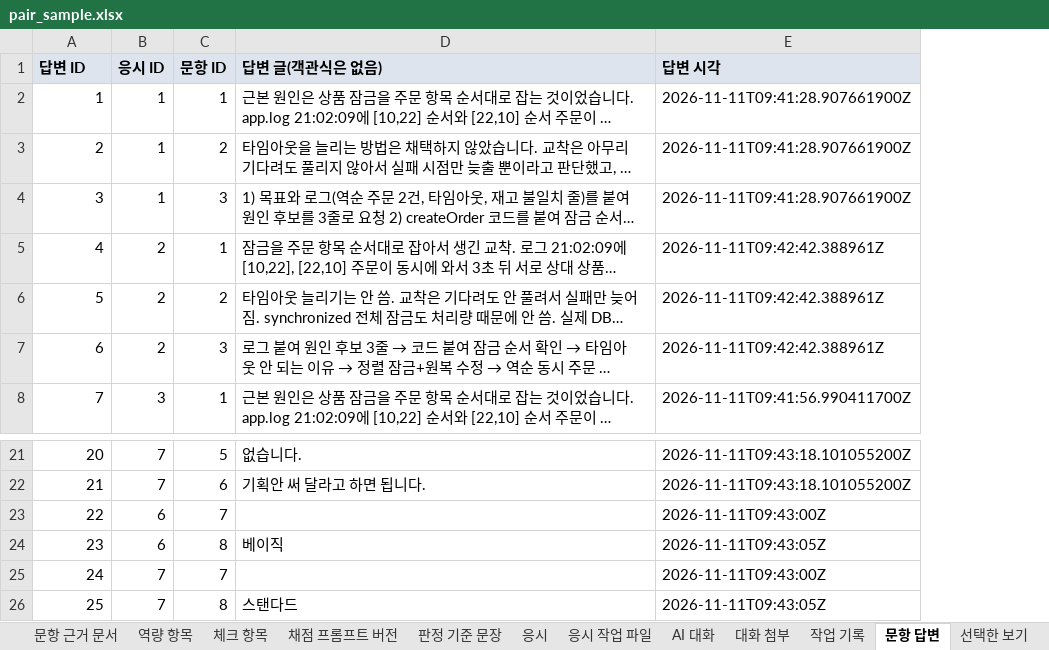
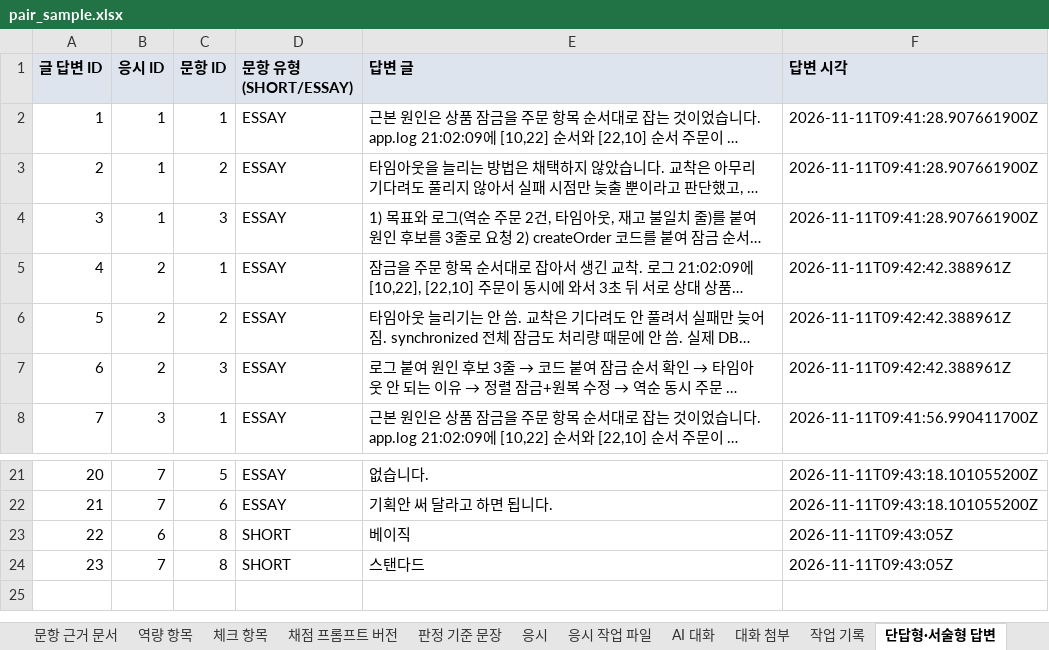
Before and after one commit to KosAmigo/pAIr-front, an Excel workbook: docs/erd/sample/pair_sample.xlsx, sheet 단답형·서술형 답변, drawn as a sheet; only a part is shown, gaps mark what is left out; long unchanged cells end in …; values as stored, in another font and other column widths than the file's, no borders; removed rows and columns are numbered as before the commit, all else as after; the diff names each change by its address in the sheet, - before the commit and + after, or states it on an @@ line.

```diff
--- a/docs/erd/sample/pair_sample.xlsx (sheet 단답형·서술형 답변)
+++ b/docs/erd/sample/pair_sample.xlsx (sheet 단답형·서술형 답변)
-sheet tab: 문항 답변
+sheet tab: 단답형·서술형 답변
+column D (문항 유형(SHORT/ESSAY)), rows 2-8: all ESSAY; rows 21-24: ESSAY | ESSAY | SHORT | SHORT
@@ column A (글 답변 ID) renumbered from row 1 down @@
-E1: 답변 글(객관식은 없음)
+E1: 답변 글
-row 23: 22 | 6 | 7 |  | 2026-11-11T09:43:00Z
-row 25: 24 | 7 | 7 |  | 2026-11-11T09:43:00Z
```
Also changed, not shown: sheet 객관식 답변, sheet 목차, other sheet tabs, 12 other files.
